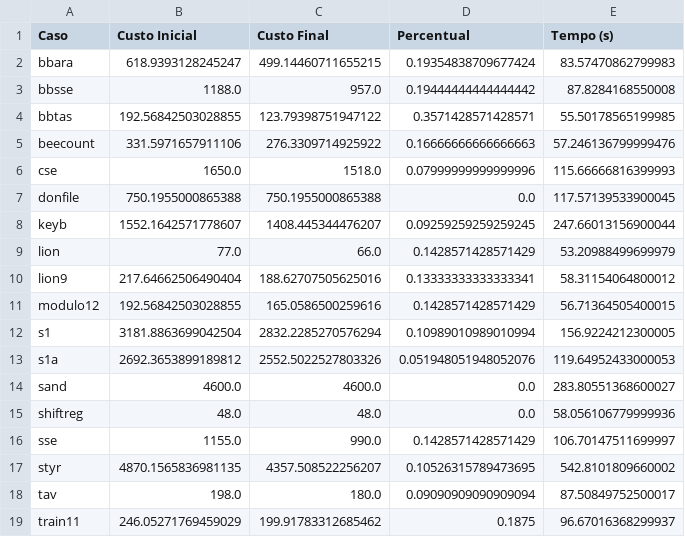
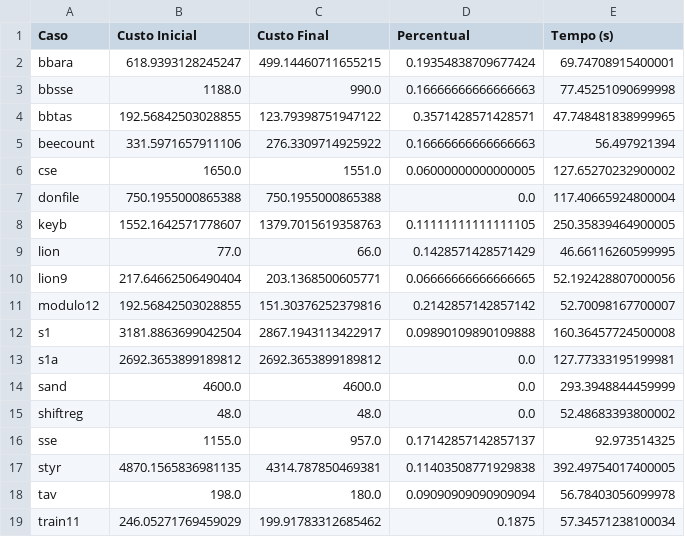
Before and after one commit to almeidatiago/sa-assignment-fsm, a CSV file: resultados.csv, drawn as a sheet.

```diff
--- a/resultados.csv
+++ b/resultados.csv
@@ -1,19 +1,19 @@
 Caso,Custo Inicial,Custo Final,Percentual,Tempo (s)
-bbara,618.9393128245247,499.14460711655215,0.19354838709677424,83.57470862799983
-bbsse,1188.0,957.0,0.19444444444444442,87.8284168550008
-bbtas,192.56842503028855,123.79398751947122,0.3571428571428571,55.50178565199985
-beecount,331.5971657911106,276.3309714925922,0.16666666666666663,57.246136799999476
-cse,1650.0,1518.0,0.07999999999999996,115.66666816399993
-donfile,750.1955000865388,750.1955000865388,0.0,117.57139533900045
-keyb,1552.1642571778607,1408.445344476207,0.09259259259259245,247.66013156900044
-lion,77.0,66.0,0.1428571428571429,53.20988499699979
-lion9,217.64662506490404,188.62707505625016,0.13333333333333341,58.31154064800012
-modulo12,192.56842503028855,165.0586500259616,0.1428571428571429,56.71364505400015
-s1,3181.8863699042504,2832.2285270576294,0.10989010989010994,156.9224212300005
-s1a,2692.3653899189812,2552.5022527803326,0.051948051948052076,119.64952433000053
-sand,4600.0,4600.0,0.0,283.80551368600027
-shiftreg,48.0,48.0,0.0,58.056106779999936
-sse,1155.0,990.0,0.1428571428571429,106.70147511699997
-styr,4870.1565836981135,4357.508522256207,0.10526315789473695,542.8101809660002
-tav,198.0,180.0,0.09090909090909094,87.50849752500017
-train11,246.05271769459029,199.91783312685462,0.1875,96.67016368299937
+bbara,618.9393128245247,499.14460711655215,0.19354838709677424,69.74708915400001
+bbsse,1188.0,990.0,0.16666666666666663,77.45251090699998
+bbtas,192.56842503028855,123.79398751947122,0.3571428571428571,47.748481838999965
+beecount,331.5971657911106,276.3309714925922,0.16666666666666663,56.497921394
+cse,1650.0,1551.0,0.06000000000000005,127.65270232900002
+donfile,750.1955000865388,750.1955000865388,0.0,117.40665924800004
+keyb,1552.1642571778607,1379.7015619358763,0.11111111111111105,250.35839464900005
+lion,77.0,66.0,0.1428571428571429,46.66116260599995
+lion9,217.64662506490404,203.1368500605771,0.06666666666666665,52.192428807000056
+modulo12,192.56842503028855,151.30376252379816,0.2142857142857142,52.70098167700007
+s1,3181.8863699042504,2867.1943113422917,0.09890109890109888,160.36457724500008
+s1a,2692.3653899189812,2692.3653899189812,0.0,127.77333195199981
+sand,4600.0,4600.0,0.0,293.3948844459999
+shiftreg,48.0,48.0,0.0,52.48683393800002
+sse,1155.0,957.0,0.17142857142857137,92.973514325
+styr,4870.1565836981135,4314.787850469381,0.11403508771929838,392.49754017400005
+tav,198.0,180.0,0.09090909090909094,56.78403056099978
+train11,246.05271769459029,199.91783312685462,0.1875,57.34571238100034
```
Also changed, not shown: 36 other files.
